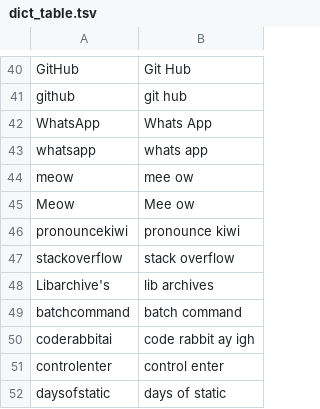
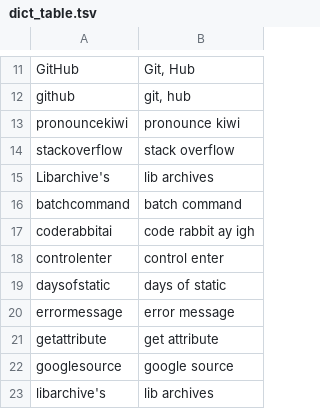
Before and after one commit to devinprater/iTruVoice, a TSV file: tools/dict_audit/dict_table.tsv, drawn as a sheet; only a part is shown, gaps mark what is left out; the shorter side is filled out with more unchanged rows; removed rows and columns are numbered as before the commit, all else as after; the diff covers the shown part only; the diff names each change by its address in the sheet, - before the commit and + after, or states it on an @@ line.

```diff
--- a/tools/dict_audit/dict_table.tsv
+++ b/tools/dict_audit/dict_table.tsv
-B11: Git Hub
+B11: Git, Hub
-B12: git hub
+B12: git, hub
-row 42: WhatsApp | Whats App
-row 43: whatsapp | whats app
-row 44: meow | mee ow
-row 45: Meow | Mee ow
```
Also changed, not shown: 29 removed rows elsewhere in this file, 4 other files.
